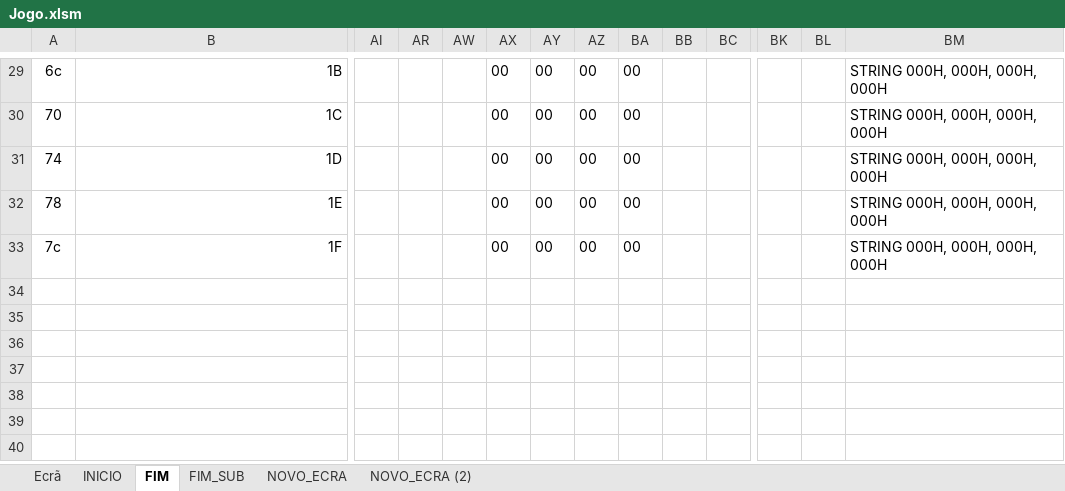
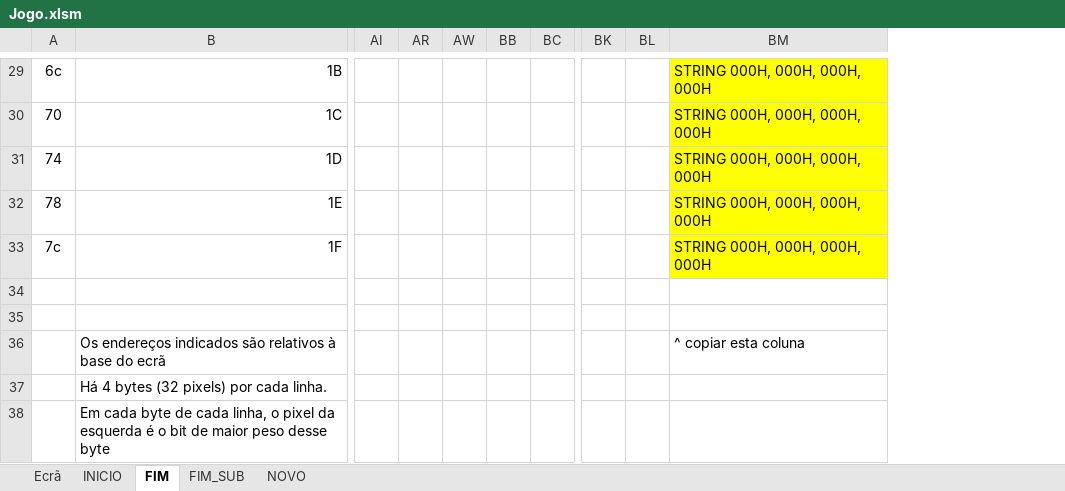
Before and after one commit to samuelbarata/ACproj, an Excel workbook: Jogo.xlsm, sheet FIM, drawn as a sheet; only a part is shown, gaps mark what is left out; values as stored, in another font and other column widths than the file's, no borders; charts and pictures and conditional formats not drawn; removed rows and columns are numbered as before the commit, all else as after; rows hold the shown columns only; the diff covers the shown part only; the diff names each change by its address in the sheet, - before the commit and + after, or states it on an @@ line.

```diff
--- a/Jogo.xlsm (sheet FIM)
+++ b/Jogo.xlsm (sheet FIM)
-sheet tab: NOVO_ECRA
-sheet tab: NOVO_ECRA (2)
+sheet tab: NOVO
@@ column AX hidden, rows 29-33: all 00 @@
@@ column AY hidden, rows 29-33: all 00 @@
@@ column AZ hidden, rows 29-33: all 00 @@
@@ column BA hidden, rows 29-33: all 00 @@
-BM29:BM33 fill: none
+BM29:BM33 fill: #FFFF00
+row 34: (empty)
+row 35: (empty)
+row 36:  | Os endereços indicados são relativos à base do ecrã |  |  |  |  |  |  |  | ^ copiar esta coluna
+row 37:  | Há 4 bytes (32 pixels) por cada linha.
+row 38:  | Em cada byte de cada linha, o pixel da esquerda é o bit de maior peso desse byte
```
Also changed, not shown: 1 edited cell and cell formats elsewhere in this sheet, sheet INICIO, sheet FIM_SUB, sheet Ecrã, hidden cells, charts or pictures.
